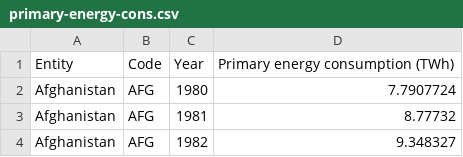
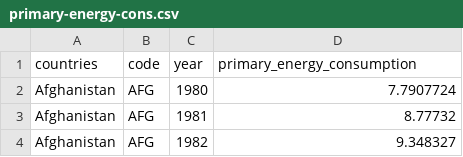
Before and after one commit to JDan0036/FIT3179_homeword, a CSV file: Dataset/primary-energy-cons.csv, drawn as a sheet; only a part is shown.

Commit message:
Modified the field names

```diff
--- a/Dataset/primary-energy-cons.csv
+++ b/Dataset/primary-energy-cons.csv
@@ -1,2 +1,2 @@
-Entity,Code,Year,Primary energy consumption (TWh)
+countries,code,year,primary_energy_consumption
 Afghanistan,AFG,1980,7.7907724
```
